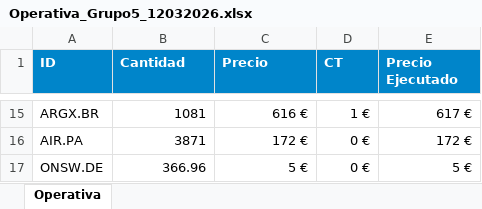
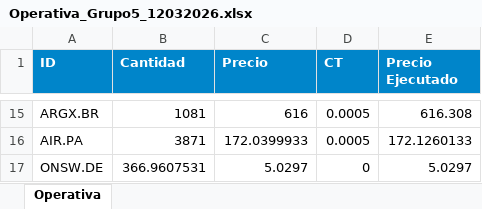
Before and after one commit to Javi-Puerta/Trabajo_gestion_cuantitativa, an Excel workbook: Envíos/Operativa_Grupo5_12032026.xlsx, sheet Operativa, drawn as a sheet; only a part is shown, gaps mark what is left out; values as stored, in another font and other column widths than the file's, no borders; the diff covers the shown part only; the diff names each change by its address in the sheet, - before the commit and + after, or states it on an @@ line.

```diff
--- a/Envíos/Operativa_Grupo5_12032026.xlsx (sheet Operativa)
+++ b/Envíos/Operativa_Grupo5_12032026.xlsx (sheet Operativa)
-C15 (Precio): 616 €
+C15 (Precio): 616
-D15 (CT): 1 €
+D15 (CT): 0.0005
-E15 (Precio Ejecutado): 617 €
+E15 (Precio Ejecutado): 616.308
-C16 (Precio): 172 €
+C16 (Precio): 172.0399933
-D16 (CT): 0 €
+D16 (CT): 0.0005
-E16 (Precio Ejecutado): 172 €
+E16 (Precio Ejecutado): 172.1260133
-B17 (Cantidad): 366.96
+B17 (Cantidad): 366.9607531
-C17 (Precio): 5 €
+C17 (Precio): 5.0297
-D17 (CT): 0 €
+D17 (CT): 0
-E17 (Precio Ejecutado): 5 €
+E17 (Precio Ejecutado): 5.0297
```
Also changed, not shown: 39 edited cells elsewhere in this sheet, Envíos/Operativa_Grupo5_20032026.xlsx.
